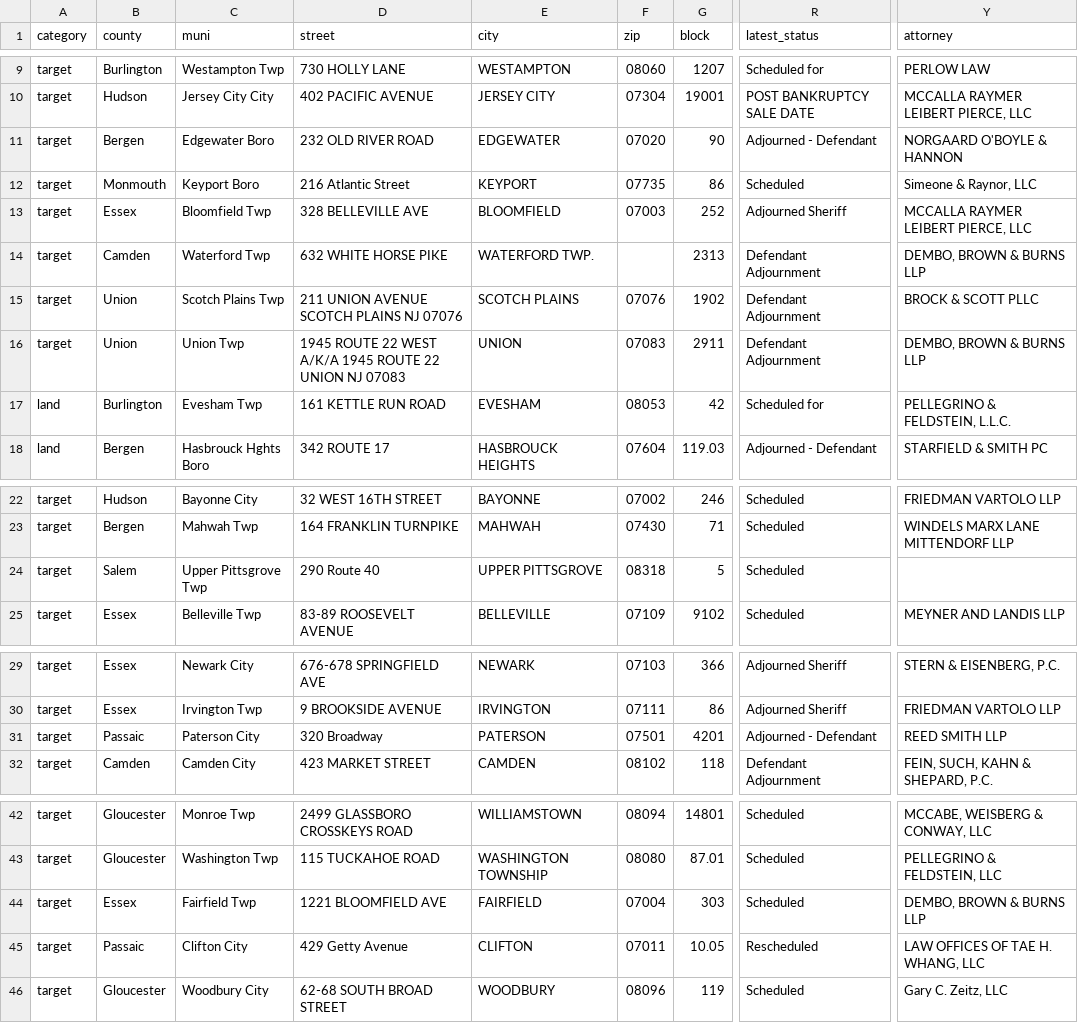
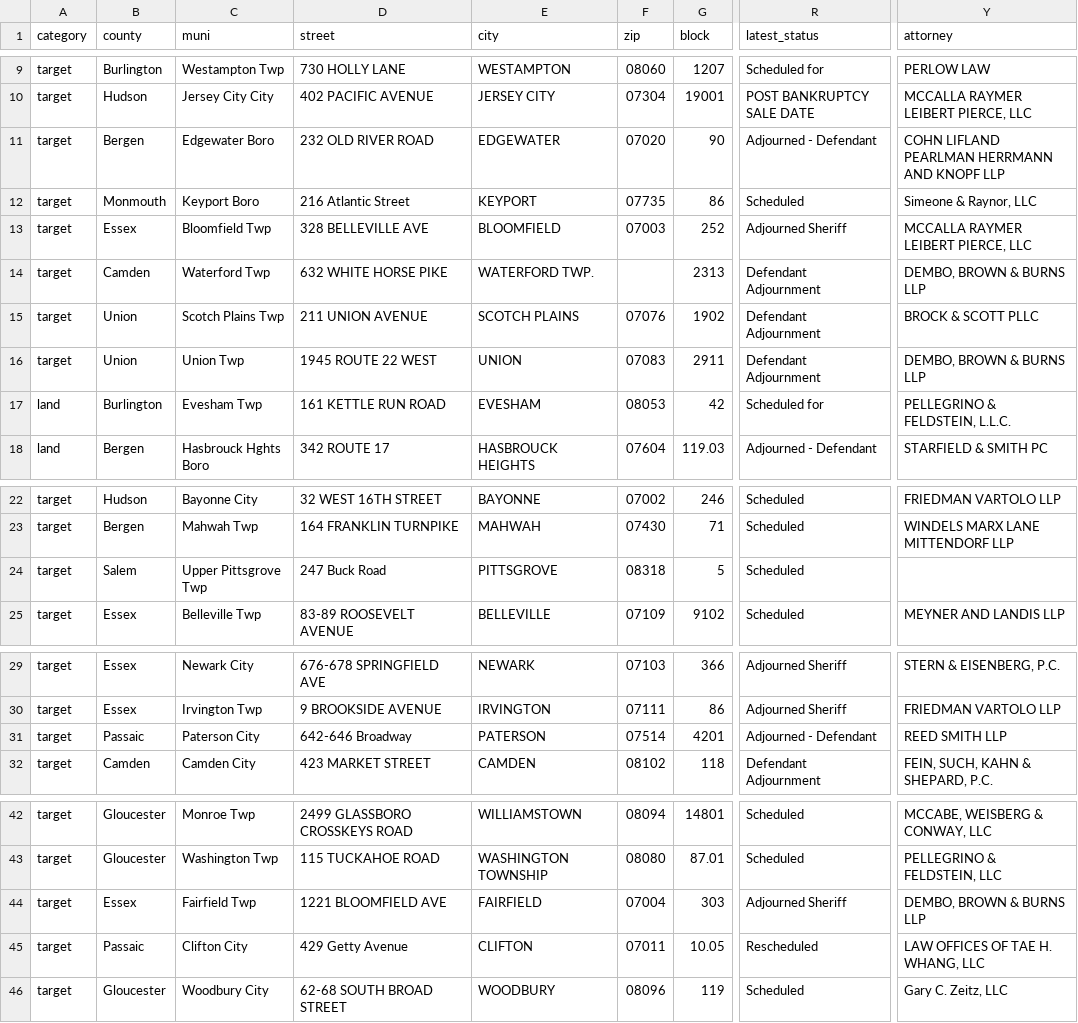
Before and after one commit to nickrogers280-coder/nj-distress-map, a CSV file: data/leads.csv, drawn as a sheet; only a part is shown, gaps mark what is left out; the diff names each change by its address in the sheet, - before the commit and + after, or states it on an @@ line.

```diff
--- a/data/leads.csv
+++ b/data/leads.csv
-Y11 (attorney): NORGAARD O'BOYLE & HANNON
+Y11 (attorney): COHN LIFLAND PEARLMAN HERRMANN AND KNOPF LLP
-D15 (street): 211 UNION AVENUE SCOTCH PLAINS NJ 07076
+D15 (street): 211 UNION AVENUE
-D16 (street): 1945 ROUTE 22 WEST A/K/A 1945 ROUTE 22 UNION NJ 07083
+D16 (street): 1945 ROUTE 22 WEST
-D24 (street): 290 Route 40
+D24 (street): 247 Buck Road
-E24 (city): UPPER PITTSGROVE
+E24 (city): PITTSGROVE
-D31 (street): 320 Broadway
+D31 (street): 642-646 Broadway
-F31 (zip): 07501
+F31 (zip): 07514
-R44 (latest_status): Scheduled
+R44 (latest_status): Adjourned Sheriff
```
Also changed, not shown: data/reo.csv, 4 other files.
